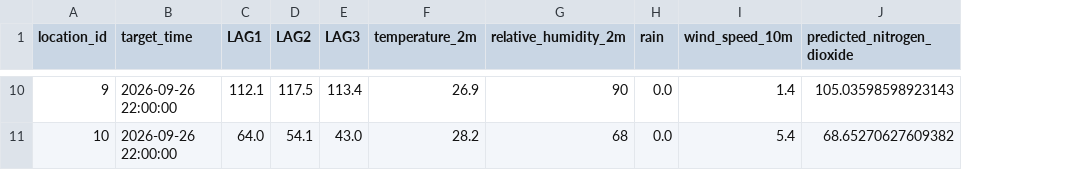
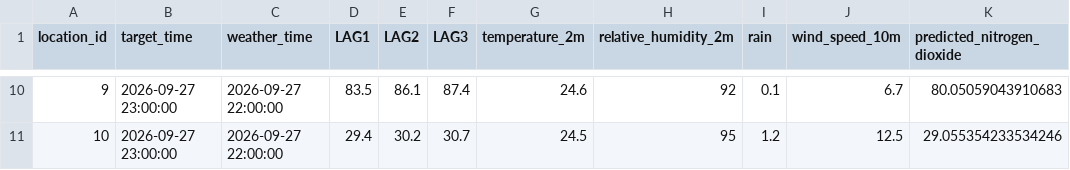
Before and after one commit to wei5002/Noxora, a CSV file: ml/results/predictions/svr_realtime_predictions.csv, drawn as a sheet; only a part is shown, gaps mark what is left out; addresses are those after the commit; the diff covers the shown part only; the diff names each change by its address in the sheet, - before the commit and + after, or states it on an @@ line.

Commit message:
Prediction Done

```diff
--- a/ml/results/predictions/svr_realtime_predictions.csv
+++ b/ml/results/predictions/svr_realtime_predictions.csv
+column C (weather_time), rows 10-11: 2026-09-27 22:00:00 | 2026-09-27 22:00:00
-B10:B11 (target_time): 2026-09-26 22:00:00
+B10:B11 (target_time): 2026-09-27 23:00:00
-D10 (LAG1): 112.1
+D10 (LAG1): 83.5
-E10 (LAG2): 117.5
+E10 (LAG2): 86.1
-F10 (LAG3): 113.4
+F10 (LAG3): 87.4
-G10 (temperature_2m): 26.9
+G10 (temperature_2m): 24.6
-H10 (relative_humidity_2m): 90
+H10 (relative_humidity_2m): 92
-I10 (rain): 0.0
+I10 (rain): 0.1
-J10 (wind_speed_10m): 1.4
+J10 (wind_speed_10m): 6.7
-K10 (predicted_nitrogen_dioxide): 105.03598598923143
+K10 (predicted_nitrogen_dioxide): 80.05059043910683
-D11 (LAG1): 64.0
+D11 (LAG1): 29.4
-E11 (LAG2): 54.1
+E11 (LAG2): 30.2
-F11 (LAG3): 43.0
+F11 (LAG3): 30.7
-G11 (temperature_2m): 28.2
+G11 (temperature_2m): 24.5
-H11 (relative_humidity_2m): 68
+H11 (relative_humidity_2m): 95
-I11 (rain): 0.0
+I11 (rain): 1.2
-J11 (wind_speed_10m): 5.4
+J11 (wind_speed_10m): 12.5
-K11 (predicted_nitrogen_dioxide): 68.65270627609382
+K11 (predicted_nitrogen_dioxide): 29.055354233534246
```
Also changed, not shown: 67 edited cells elsewhere in this file, ml/data/api/hourly_api.csv, ml/data/api/realtime_api.csv, 8 other files.
